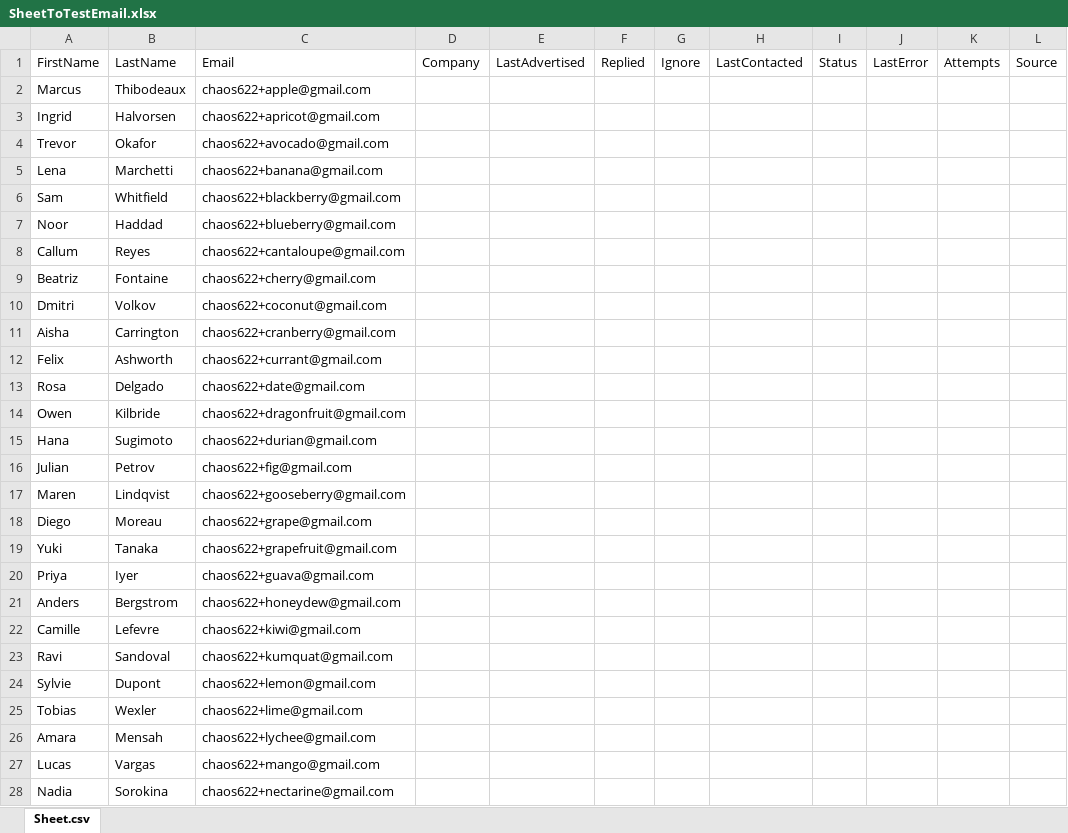
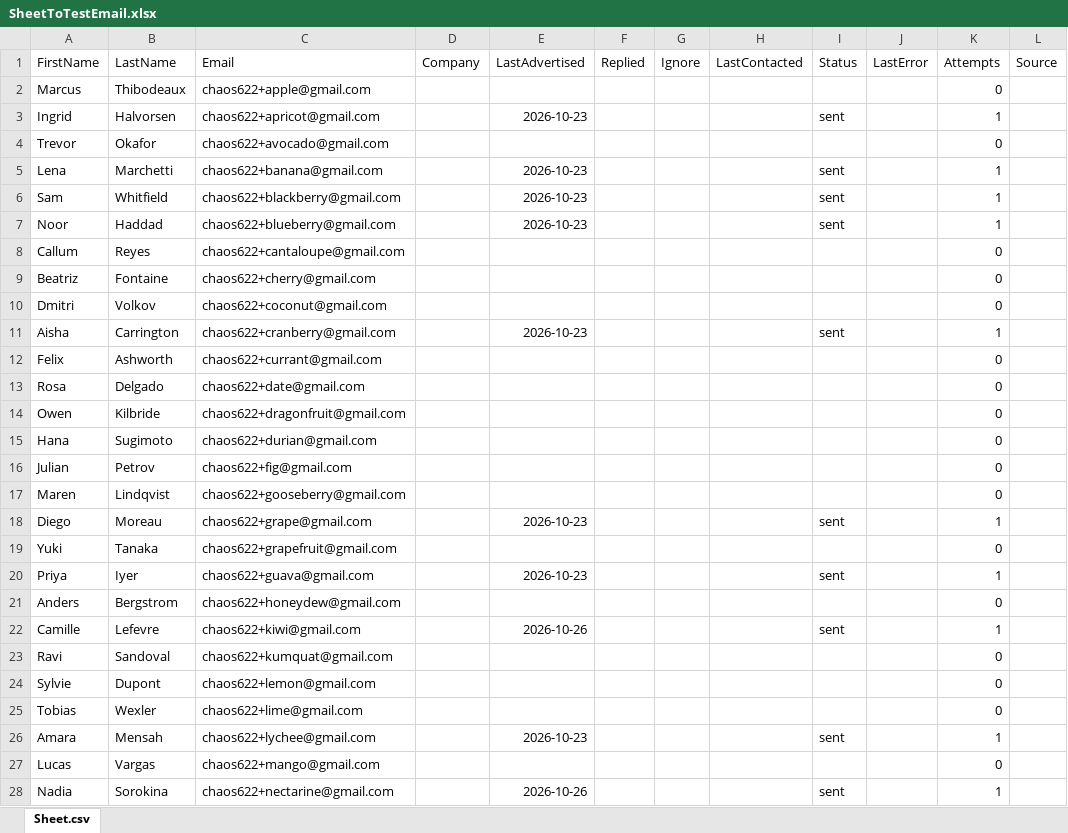
Before and after one commit to kMose/dispatch-mailer, an Excel workbook: SheetToTestEmail.xlsx, sheet Sheet.csv, drawn as a sheet; only a part is shown; values as stored, in another font and other column widths than the file's, no borders; charts and pictures not drawn; the diff covers the shown part only; the diff names each change by its address in the sheet, - before the commit and + after, or states it on an @@ line.

Commit message:
feat: short STOP unsubscribe footer; honour STOP replies automatically

```diff
--- a/SheetToTestEmail.xlsx (sheet Sheet.csv)
+++ b/SheetToTestEmail.xlsx (sheet Sheet.csv)
-K2 (Attempts): (empty)
+K2 (Attempts): 0
-E3 (LastAdvertised): (empty)
+E3 (LastAdvertised): 2026-10-23
-I3 (Status): (empty)
+I3 (Status): sent
-K3 (Attempts): (empty)
+K3 (Attempts): 1
-K4 (Attempts): (empty)
+K4 (Attempts): 0
-E5:E7 (LastAdvertised): (empty)
+E5:E7 (LastAdvertised): 2026-10-23
-I5:I7 (Status): (empty)
+I5:I7 (Status): sent
-K5:K7 (Attempts): (empty)
+K5:K7 (Attempts): 1
-K8:K10 (Attempts): (empty)
+K8:K10 (Attempts): 0
-E11 (LastAdvertised): (empty)
+E11 (LastAdvertised): 2026-10-23
-I11 (Status): (empty)
+I11 (Status): sent
-K11 (Attempts): (empty)
+K11 (Attempts): 1
-K12:K17 (Attempts): (empty)
+K12:K17 (Attempts): 0
-E18 (LastAdvertised): (empty)
+E18 (LastAdvertised): 2026-10-23
-I18 (Status): (empty)
+I18 (Status): sent
-K18 (Attempts): (empty)
+K18 (Attempts): 1
-K19 (Attempts): (empty)
+K19 (Attempts): 0
-E20 (LastAdvertised): (empty)
+E20 (LastAdvertised): 2026-10-23
-I20 (Status): (empty)
+I20 (Status): sent
-K20 (Attempts): (empty)
+K20 (Attempts): 1
-K21 (Attempts): (empty)
+K21 (Attempts): 0
-E22 (LastAdvertised): (empty)
+E22 (LastAdvertised): 2026-10-26
-I22 (Status): (empty)
+I22 (Status): sent
-K22 (Attempts): (empty)
+K22 (Attempts): 1
-K23:K25 (Attempts): (empty)
+K23:K25 (Attempts): 0
-E26 (LastAdvertised): (empty)
+E26 (LastAdvertised): 2026-10-23
-I26 (Status): (empty)
+I26 (Status): sent
-K26 (Attempts): (empty)
+K26 (Attempts): 1
-K27 (Attempts): (empty)
+K27 (Attempts): 0
-E28 (LastAdvertised): (empty)
+E28 (LastAdvertised): 2026-10-26
-I28 (Status): (empty)
+I28 (Status): sent
-K28 (Attempts): (empty)
+K28 (Attempts): 1
```
Also changed, not shown: 5 edited cells elsewhere in this sheet, charts or pictures, 5 other files.
